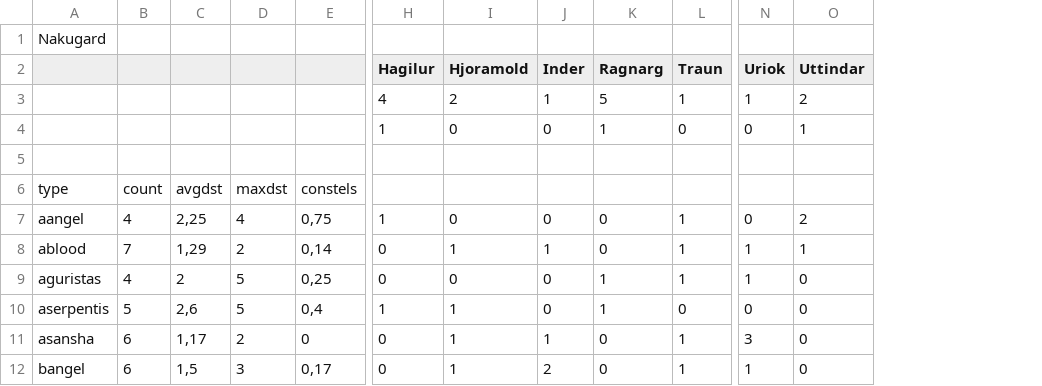
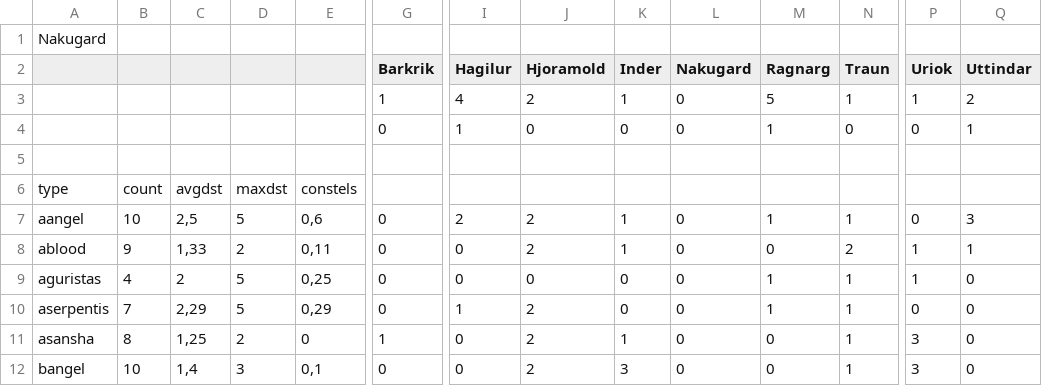
Before and after one commit to guiguilechat/JCELechat, a CSV file: programs/StatsBurnerDest/src/main/resources/Nakugard.csv, drawn as a sheet; only a part is shown, gaps mark what is left out; addresses are those after the commit; the diff covers the shown part only; the diff names each change by its address in the sheet, - before the commit and + after, or states it on an @@ line.

```diff
--- a/programs/StatsBurnerDest/src/main/resources/Nakugard.csv
+++ b/programs/StatsBurnerDest/src/main/resources/Nakugard.csv
+column G (Barkrik), rows 3-12: 1 | 0 |  |  | 0 | 0 | 0 | 0 | 1 | 0
+column L (Nakugard), rows 3-12: 0 | 0 |  |  | 0 | 0 | 0 | 0 | 0 | 0
-B7: 4
+B7: 10
-C7: 2,25
+C7: 2,5
-D7: 4
+D7: 5
-E7: 0,75
+E7: 0,6
-I7 (Hagilur): 1
+I7 (Hagilur): 2
-J7 (Hjoramold): 0
+J7 (Hjoramold): 2
-K7 (Inder): 0
+K7 (Inder): 1
-M7 (Ragnarg): 0
+M7 (Ragnarg): 1
-Q7 (Uttindar): 2
+Q7 (Uttindar): 3
-B8: 7
+B8: 9
-C8: 1,29
+C8: 1,33
-E8: 0,14
+E8: 0,11
-J8 (Hjoramold): 1
+J8 (Hjoramold): 2
-N8 (Traun): 1
+N8 (Traun): 2
-B10: 5
+B10: 7
-C10: 2,6
+C10: 2,29
-E10: 0,4
+E10: 0,29
-J10:J12 (Hjoramold): 1
+J10:J12 (Hjoramold): 2
-N10 (Traun): 0
+N10 (Traun): 1
-B11: 6
+B11: 8
-C11: 1,17
+C11: 1,25
-B12: 6
+B12: 10
-C12: 1,5
+C12: 1,4
-E12: 0,17
+E12: 0,1
-K12 (Inder): 2
+K12 (Inder): 3
-P12 (Uriok): 1
+P12 (Uriok): 3
```
Also changed, not shown: 66 edited cells elsewhere in this file, programs/StatsBurnerDest/src/main/resources/Barkrik.csv, programs/StatsBurnerDest/src/main/resources/Freatlidur.csv, 7 other files.
